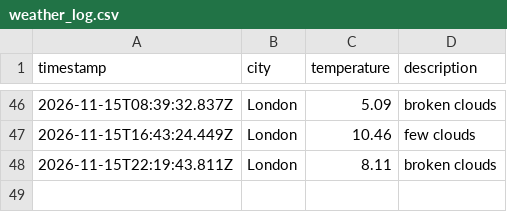
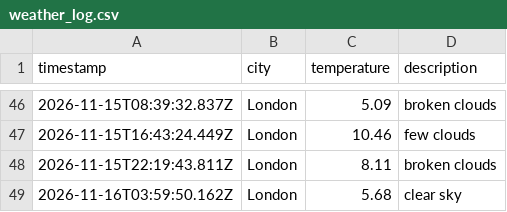
Before and after one commit to wwwahida/weather_dataops, a CSV file: data/weather_log.csv, drawn as a sheet; only a part is shown, gaps mark what is left out; the diff names each change by its address in the sheet, - before the commit and + after, or states it on an @@ line.

```diff
--- a/data/weather_log.csv
+++ b/data/weather_log.csv
+row 49: 2026-11-16T03:59:50.162Z | London | 5.68 | clear sky
```
Also changed, not shown: 1 other file.
